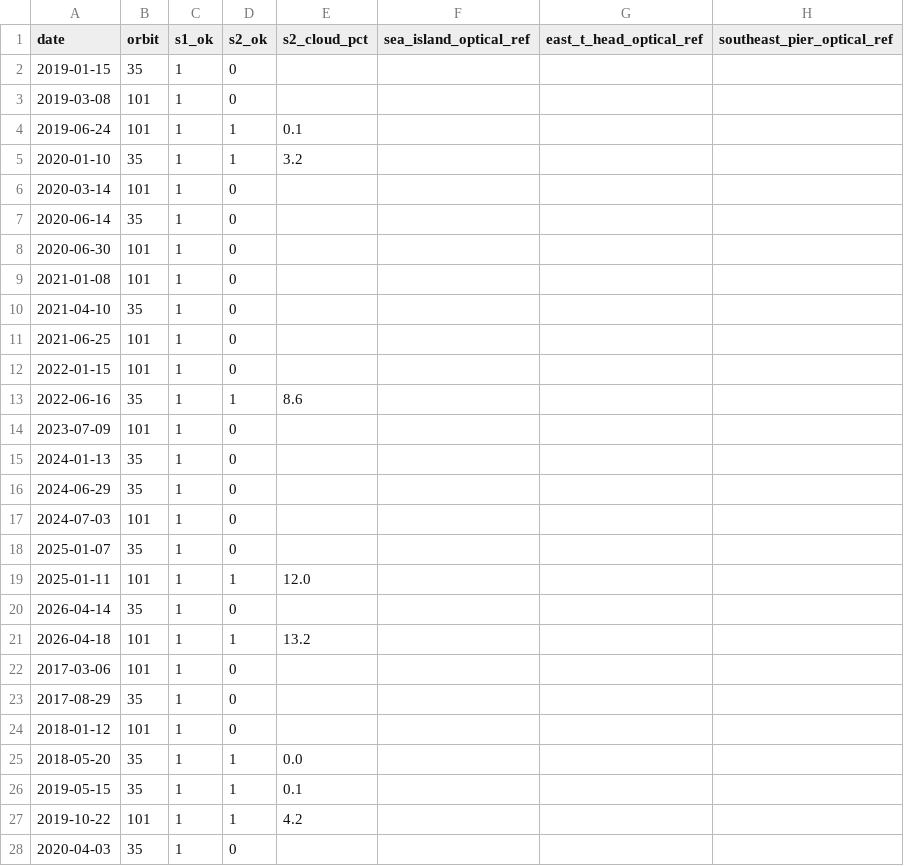
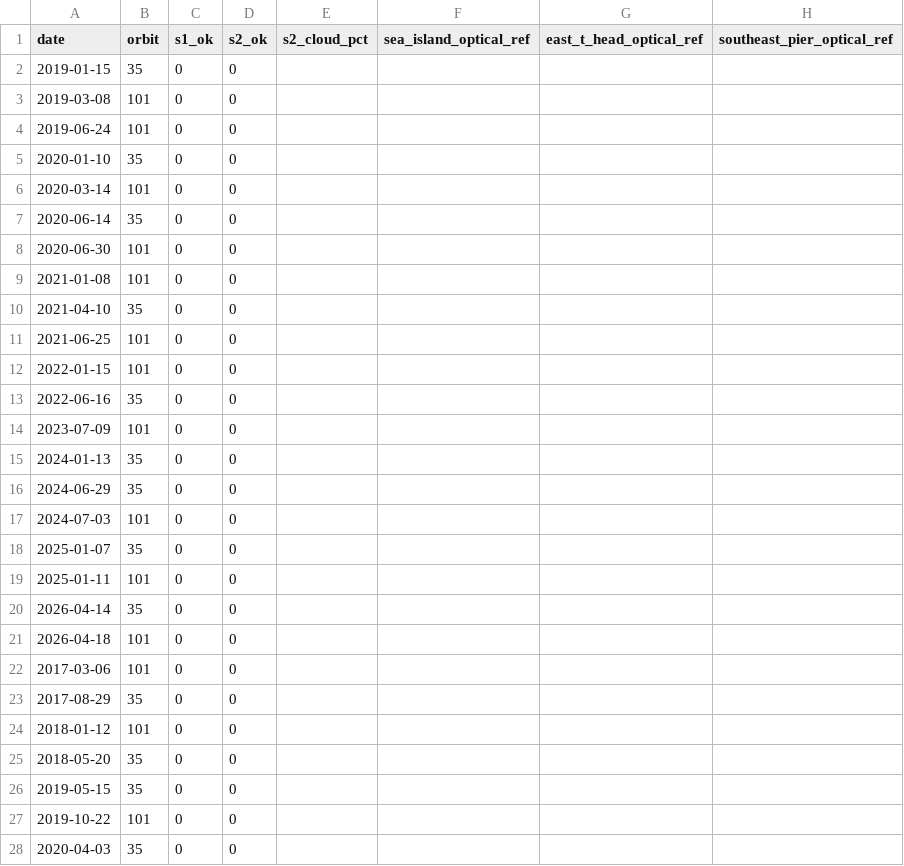
Before and after one commit to bachevskyvlad/kharg-dashboard, a CSV file: diagnostics/berth_v4/contact_sheet_optics/optics_dates.csv, drawn as a sheet; only a part is shown; the diff covers the shown part only.

```diff
--- a/diagnostics/berth_v4/contact_sheet_optics/optics_dates.csv
+++ b/diagnostics/berth_v4/contact_sheet_optics/optics_dates.csv
@@ -1,28 +1,28 @@
 date,orbit,s1_ok,s2_ok,s2_cloud_pct,sea_island_optical_ref,east_t_head_optical_ref,southeast_pier_optical_ref
-2019-01-15,35,1,0,,,,
-2019-03-08,101,1,0,,,,
-2019-06-24,101,1,1,0.1,,,
-2020-01-10,35,1,1,3.2,,,
-2020-03-14,101,1,0,,,,
-2020-06-14,35,1,0,,,,
-2020-06-30,101,1,0,,,,
-2021-01-08,101,1,0,,,,
-2021-04-10,35,1,0,,,,
-2021-06-25,101,1,0,,,,
-2022-01-15,101,1,0,,,,
-2022-06-16,35,1,1,8.6,,,
-2023-07-09,101,1,0,,,,
-2024-01-13,35,1,0,,,,
-2024-06-29,35,1,0,,,,
-2024-07-03,101,1,0,,,,
-2025-01-07,35,1,0,,,,
-2025-01-11,101,1,1,12.0,,,
-2026-04-14,35,1,0,,,,
-2026-04-18,101,1,1,13.2,,,
-2017-03-06,101,1,0,,,,
-2017-08-29,35,1,0,,,,
-2018-01-12,101,1,0,,,,
-2018-05-20,35,1,1,0.0,,,
-2019-05-15,35,1,1,0.1,,,
-2019-10-22,101,1,1,4.2,,,
-2020-04-03,35,1,0,,,,
+2019-01-15,35,0,0,,,,
+2019-03-08,101,0,0,,,,
+2019-06-24,101,0,0,,,,
+2020-01-10,35,0,0,,,,
+2020-03-14,101,0,0,,,,
+2020-06-14,35,0,0,,,,
+2020-06-30,101,0,0,,,,
+2021-01-08,101,0,0,,,,
+2021-04-10,35,0,0,,,,
+2021-06-25,101,0,0,,,,
+2022-01-15,101,0,0,,,,
+2022-06-16,35,0,0,,,,
+2023-07-09,101,0,0,,,,
+2024-01-13,35,0,0,,,,
+2024-06-29,35,0,0,,,,
+2024-07-03,101,0,0,,,,
+2025-01-07,35,0,0,,,,
+2025-01-11,101,0,0,,,,
+2026-04-14,35,0,0,,,,
+2026-04-18,101,0,0,,,,
+2017-03-06,101,0,0,,,,
+2017-08-29,35,0,0,,,,
+2018-01-12,101,0,0,,,,
+2018-05-20,35,0,0,,,,
+2019-05-15,35,0,0,,,,
+2019-10-22,101,0,0,,,,
+2020-04-03,35,0,0,,,,
```
Also changed, not shown: 19 edited cells elsewhere in this file, diagnostics/berth_v410/results_table.csv, 46 other files.
